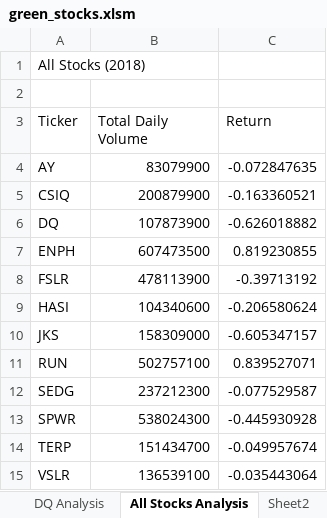
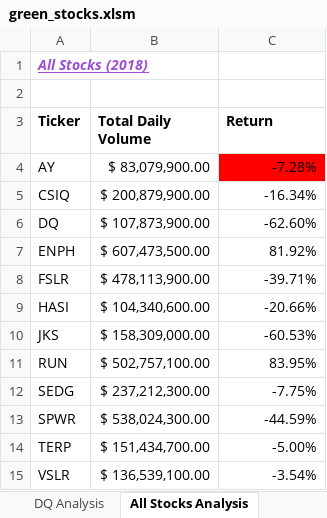
Before and after one commit to jamariethomp/02_Stock-Analysis, an Excel workbook: green_stocks.xlsm, sheet All Stocks Analysis, drawn as a sheet; values as stored, in another font and other column widths than the file's, no borders; the diff names each change by its address in the sheet, - before the commit and + after, or states it on an @@ line.

```diff
--- a/green_stocks.xlsm (sheet All Stocks Analysis)
+++ b/green_stocks.xlsm (sheet All Stocks Analysis)
@@ A1 bold: off → on, italic: off → on, underline: off → on, text colour: black → #9A4DD1 @@
-A3:C3 bold: off
+A3:C3 bold: on
-B4 (Total Daily Volume): 83079900
+B4 (Total Daily Volume): $ 83,079,900.00
-C4 (Return): -0.072847635
+C4 (Return): -7.28%
-C4 fill: none
+C4 fill: #FF0000
-B5 (Total Daily Volume): 200879900
+B5 (Total Daily Volume): $ 200,879,900.00
-C5 (Return): -0.163360521
+C5 (Return): -16.34%
-B6 (Total Daily Volume): 107873900
+B6 (Total Daily Volume): $ 107,873,900.00
-C6 (Return): -0.626018882
+C6 (Return): -62.60%
-B7 (Total Daily Volume): 607473500
+B7 (Total Daily Volume): $ 607,473,500.00
-C7 (Return): 0.819230855
+C7 (Return): 81.92%
-B8 (Total Daily Volume): 478113900
+B8 (Total Daily Volume): $ 478,113,900.00
-C8 (Return): -0.39713192
+C8 (Return): -39.71%
-B9 (Total Daily Volume): 104340600
+B9 (Total Daily Volume): $ 104,340,600.00
-C9 (Return): -0.206580624
+C9 (Return): -20.66%
-B10 (Total Daily Volume): 158309000
+B10 (Total Daily Volume): $ 158,309,000.00
-C10 (Return): -0.605347157
+C10 (Return): -60.53%
-B11 (Total Daily Volume): 502757100
+B11 (Total Daily Volume): $ 502,757,100.00
-C11 (Return): 0.839527071
+C11 (Return): 83.95%
-B12 (Total Daily Volume): 237212300
+B12 (Total Daily Volume): $ 237,212,300.00
-C12 (Return): -0.077529587
+C12 (Return): -7.75%
-B13 (Total Daily Volume): 538024300
+B13 (Total Daily Volume): $ 538,024,300.00
-C13 (Return): -0.445930928
+C13 (Return): -44.59%
-B14 (Total Daily Volume): 151434700
+B14 (Total Daily Volume): $ 151,434,700.00
-C14 (Return): -0.049957674
+C14 (Return): -5.00%
-B15 (Total Daily Volume): 136539100
+B15 (Total Daily Volume): $ 136,539,100.00
-C15 (Return): -0.035443064
+C15 (Return): -3.54%
```
Also changed, not shown: sheet NestedLoopPractice, other sheet tabs.
